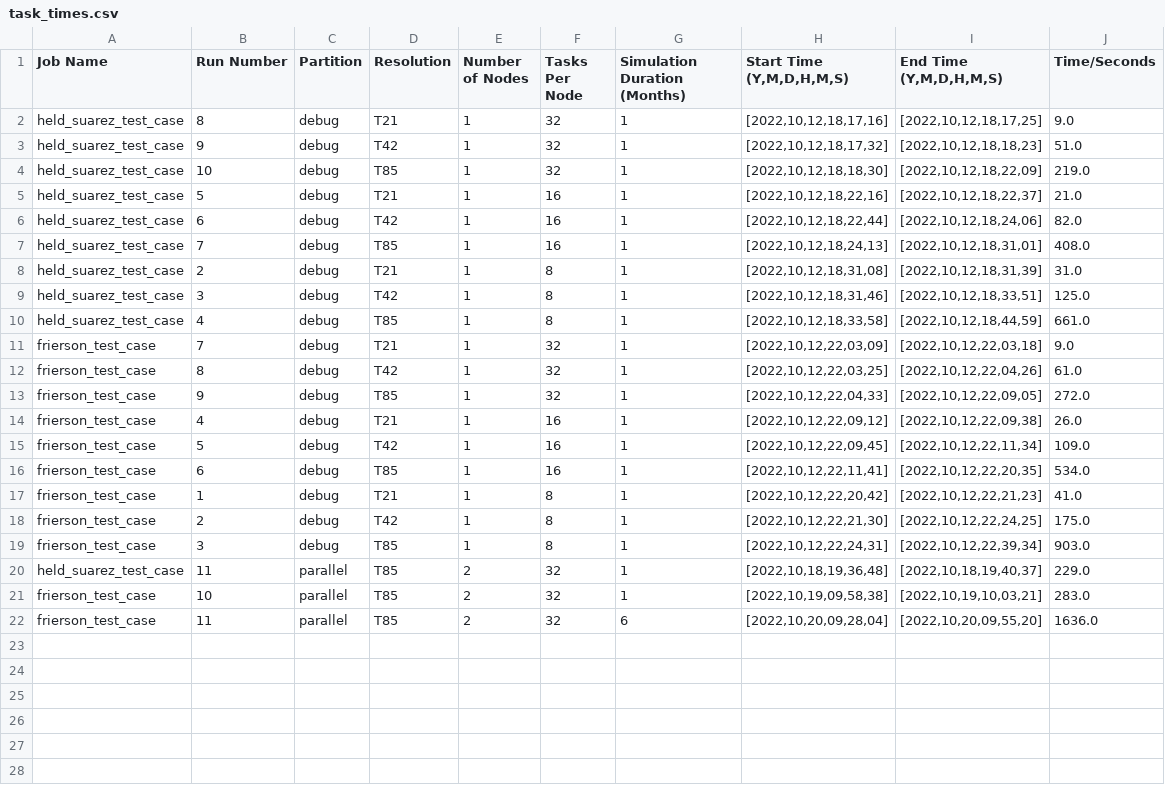
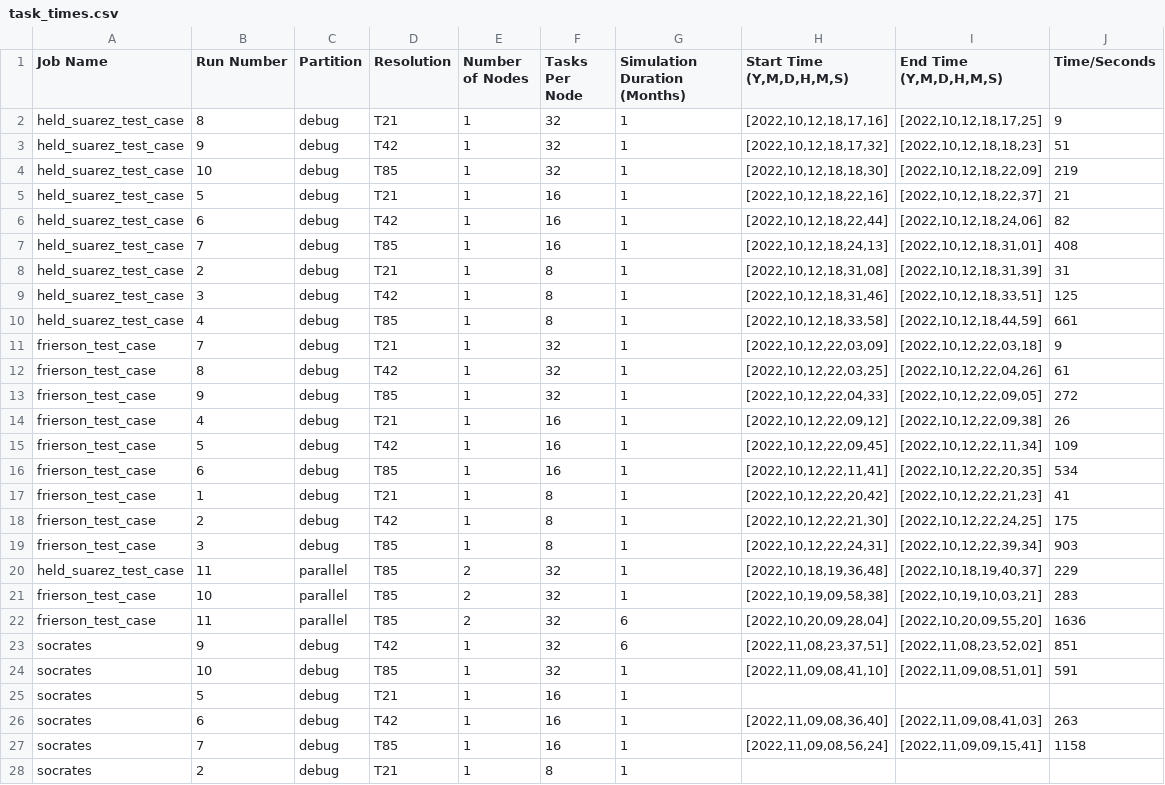
Before and after one commit to jduffield65/Isca, a CSV file: jobs/benchmarking/task_times.csv, drawn as a sheet; only a part is shown; the diff covers the shown part only.

Commit message:
Add option to use socrates when running

```diff
--- a/jobs/benchmarking/task_times.csv
+++ b/jobs/benchmarking/task_times.csv
@@ -1,22 +1,28 @@
 Job Name,Run Number,Partition,Resolution,Number of Nodes,Tasks Per Node,Simulation Duration (Months),"Start Time (Y,M,D,H,M,S)","End Time (Y,M,D,H,M,S)",Time/Seconds
-held_suarez_test_case,8,debug,T21,1,32,1,"[2022,10,12,18,17,16]","[2022,10,12,18,17,25]",9.0
-held_suarez_test_case,9,debug,T42,1,32,1,"[2022,10,12,18,17,32]","[2022,10,12,18,18,23]",51.0
-held_suarez_test_case,10,debug,T85,1,32,1,"[2022,10,12,18,18,30]","[2022,10,12,18,22,09]",219.0
-held_suarez_test_case,5,debug,T21,1,16,1,"[2022,10,12,18,22,16]","[2022,10,12,18,22,37]",21.0
-held_suarez_test_case,6,debug,T42,1,16,1,"[2022,10,12,18,22,44]","[2022,10,12,18,24,06]",82.0
-held_suarez_test_case,7,debug,T85,1,16,1,"[2022,10,12,18,24,13]","[2022,10,12,18,31,01]",408.0
-held_suarez_test_case,2,debug,T21,1,8,1,"[2022,10,12,18,31,08]","[2022,10,12,18,31,39]",31.0
-held_suarez_test_case,3,debug,T42,1,8,1,"[2022,10,12,18,31,46]","[2022,10,12,18,33,51]",125.0
-held_suarez_test_case,4,debug,T85,1,8,1,"[2022,10,12,18,33,58]","[2022,10,12,18,44,59]",661.0
-frierson_test_case,7,debug,T21,1,32,1,"[2022,10,12,22,03,09]","[2022,10,12,22,03,18]",9.0
-frierson_test_case,8,debug,T42,1,32,1,"[2022,10,12,22,03,25]","[2022,10,12,22,04,26]",61.0
-frierson_test_case,9,debug,T85,1,32,1,"[2022,10,12,22,04,33]","[2022,10,12,22,09,05]",272.0
-frierson_test_case,4,debug,T21,1,16,1,"[2022,10,12,22,09,12]","[2022,10,12,22,09,38]",26.0
-frierson_test_case,5,debug,T42,1,16,1,"[2022,10,12,22,09,45]","[2022,10,12,22,11,34]",109.0
-frierson_test_case,6,debug,T85,1,16,1,"[2022,10,12,22,11,41]","[2022,10,12,22,20,35]",534.0
-frierson_test_case,1,debug,T21,1,8,1,"[2022,10,12,22,20,42]","[2022,10,12,22,21,23]",41.0
-frierson_test_case,2,debug,T42,1,8,1,"[2022,10,12,22,21,30]","[2022,10,12,22,24,25]",175.0
-frierson_test_case,3,debug,T85,1,8,1,"[2022,10,12,22,24,31]","[2022,10,12,22,39,34]",903.0
-held_suarez_test_case,11,parallel,T85,2,32,1,"[2022,10,18,19,36,48]","[2022,10,18,19,40,37]",229.0
-frierson_test_case,10,parallel,T85,2,32,1,"[2022,10,19,09,58,38]","[2022,10,19,10,03,21]",283.0
-frierson_test_case,11,parallel,T85,2,32,6,"[2022,10,20,09,28,04]","[2022,10,20,09,55,20]",1636.0
+held_suarez_test_case,8,debug,T21,1,32,1,"[2022,10,12,18,17,16]","[2022,10,12,18,17,25]",9
+held_suarez_test_case,9,debug,T42,1,32,1,"[2022,10,12,18,17,32]","[2022,10,12,18,18,23]",51
+held_suarez_test_case,10,debug,T85,1,32,1,"[2022,10,12,18,18,30]","[2022,10,12,18,22,09]",219
+held_suarez_test_case,5,debug,T21,1,16,1,"[2022,10,12,18,22,16]","[2022,10,12,18,22,37]",21
+held_suarez_test_case,6,debug,T42,1,16,1,"[2022,10,12,18,22,44]","[2022,10,12,18,24,06]",82
+held_suarez_test_case,7,debug,T85,1,16,1,"[2022,10,12,18,24,13]","[2022,10,12,18,31,01]",408
+held_suarez_test_case,2,debug,T21,1,8,1,"[2022,10,12,18,31,08]","[2022,10,12,18,31,39]",31
+held_suarez_test_case,3,debug,T42,1,8,1,"[2022,10,12,18,31,46]","[2022,10,12,18,33,51]",125
+held_suarez_test_case,4,debug,T85,1,8,1,"[2022,10,12,18,33,58]","[2022,10,12,18,44,59]",661
+frierson_test_case,7,debug,T21,1,32,1,"[2022,10,12,22,03,09]","[2022,10,12,22,03,18]",9
+frierson_test_case,8,debug,T42,1,32,1,"[2022,10,12,22,03,25]","[2022,10,12,22,04,26]",61
+frierson_test_case,9,debug,T85,1,32,1,"[2022,10,12,22,04,33]","[2022,10,12,22,09,05]",272
+frierson_test_case,4,debug,T21,1,16,1,"[2022,10,12,22,09,12]","[2022,10,12,22,09,38]",26
+frierson_test_case,5,debug,T42,1,16,1,"[2022,10,12,22,09,45]","[2022,10,12,22,11,34]",109
+frierson_test_case,6,debug,T85,1,16,1,"[2022,10,12,22,11,41]","[2022,10,12,22,20,35]",534
+frierson_test_case,1,debug,T21,1,8,1,"[2022,10,12,22,20,42]","[2022,10,12,22,21,23]",41
+frierson_test_case,2,debug,T42,1,8,1,"[2022,10,12,22,21,30]","[2022,10,12,22,24,25]",175
+frierson_test_case,3,debug,T85,1,8,1,"[2022,10,12,22,24,31]","[2022,10,12,22,39,34]",903
+held_suarez_test_case,11,parallel,T85,2,32,1,"[2022,10,18,19,36,48]","[2022,10,18,19,40,37]",229
+frierson_test_case,10,parallel,T85,2,32,1,"[2022,10,19,09,58,38]","[2022,10,19,10,03,21]",283
+frierson_test_case,11,parallel,T85,2,32,6,"[2022,10,20,09,28,04]","[2022,10,20,09,55,20]",1636
+socrates,9,debug,T42,1,32,6,"[2022,11,08,23,37,51]","[2022,11,08,23,52,02]",851
+socrates,10,debug,T85,1,32,1,"[2022,11,09,08,41,10]","[2022,11,09,08,51,01]",591
+socrates,5,debug,T21,1,16,1,,,
+socrates,6,debug,T42,1,16,1,"[2022,11,09,08,36,40]","[2022,11,09,08,41,03]",263
+socrates,7,debug,T85,1,16,1,"[2022,11,09,08,56,24]","[2022,11,09,09,15,41]",1158
+socrates,2,debug,T21,1,8,1,,,
```
Also changed, not shown: 3 added rows elsewhere in this file, 24 other files.
